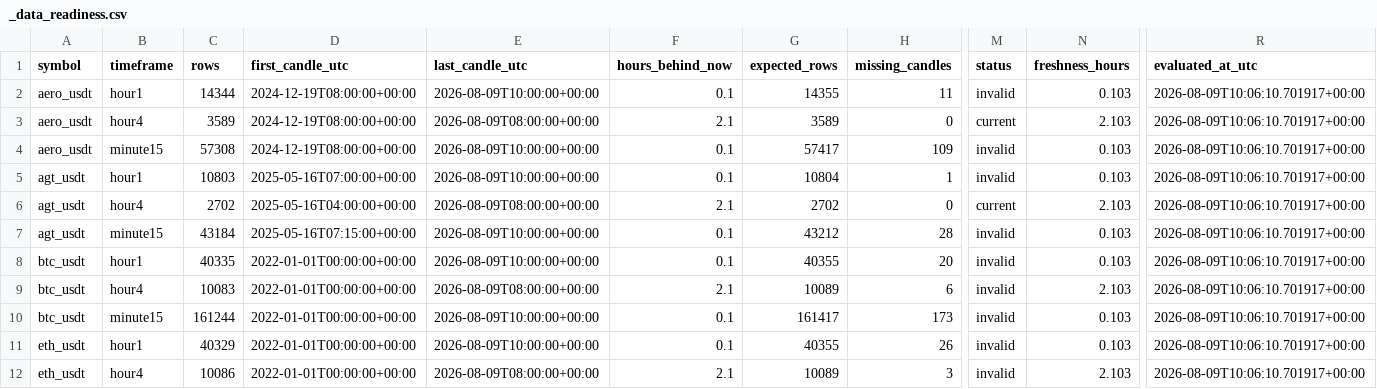
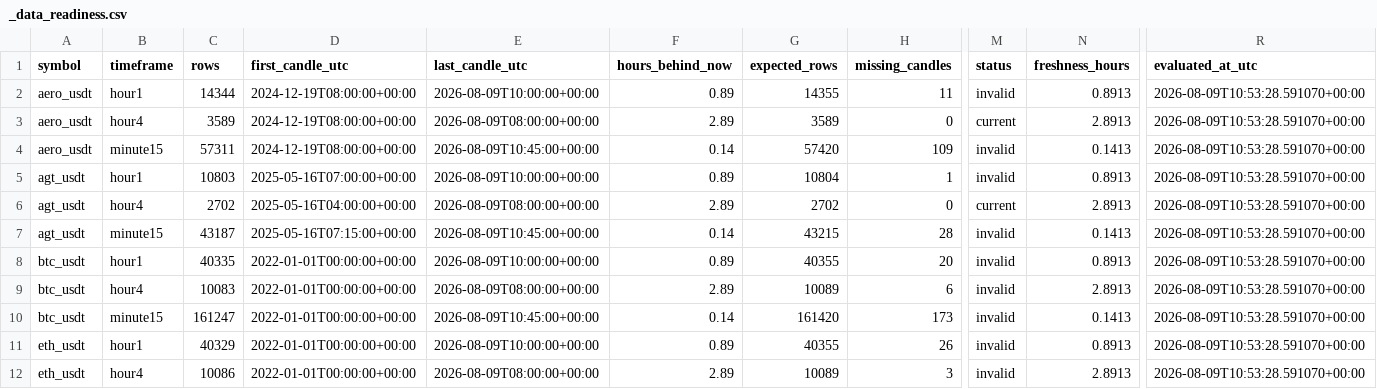
Before and after one commit to saladinayoubi1/lbank-research-automation, a CSV file: data/market/_data_readiness.csv, drawn as a sheet; only a part is shown, gaps mark what is left out; the diff covers the shown part only; the diff names each change by its address in the sheet, - before the commit and + after, or states it on an @@ line.

```diff
--- a/data/market/_data_readiness.csv
+++ b/data/market/_data_readiness.csv
-F2 (hours_behind_now): 0.1
+F2 (hours_behind_now): 0.89
-N2 (freshness_hours): 0.103
+N2 (freshness_hours): 0.8913
-R2:R12 (evaluated_at_utc): 2026-08-09T10:06:10.701917+00:00
+R2:R12 (evaluated_at_utc): 2026-08-09T10:53:28.591070+00:00
-F3 (hours_behind_now): 2.1
+F3 (hours_behind_now): 2.89
-N3 (freshness_hours): 2.103
+N3 (freshness_hours): 2.8913
-C4 (rows): 57308
+C4 (rows): 57311
-E4 (last_candle_utc): 2026-08-09T10:00:00+00:00
+E4 (last_candle_utc): 2026-08-09T10:45:00+00:00
-F4 (hours_behind_now): 0.1
+F4 (hours_behind_now): 0.14
-G4 (expected_rows): 57417
+G4 (expected_rows): 57420
-N4 (freshness_hours): 0.103
+N4 (freshness_hours): 0.1413
-F5 (hours_behind_now): 0.1
+F5 (hours_behind_now): 0.89
-N5 (freshness_hours): 0.103
+N5 (freshness_hours): 0.8913
-F6 (hours_behind_now): 2.1
+F6 (hours_behind_now): 2.89
-N6 (freshness_hours): 2.103
+N6 (freshness_hours): 2.8913
-C7 (rows): 43184
+C7 (rows): 43187
-E7 (last_candle_utc): 2026-08-09T10:00:00+00:00
+E7 (last_candle_utc): 2026-08-09T10:45:00+00:00
-F7 (hours_behind_now): 0.1
+F7 (hours_behind_now): 0.14
-G7 (expected_rows): 43212
+G7 (expected_rows): 43215
-N7 (freshness_hours): 0.103
+N7 (freshness_hours): 0.1413
-F8 (hours_behind_now): 0.1
+F8 (hours_behind_now): 0.89
-N8 (freshness_hours): 0.103
+N8 (freshness_hours): 0.8913
-F9 (hours_behind_now): 2.1
+F9 (hours_behind_now): 2.89
-N9 (freshness_hours): 2.103
+N9 (freshness_hours): 2.8913
-C10 (rows): 161244
+C10 (rows): 161247
-E10 (last_candle_utc): 2026-08-09T10:00:00+00:00
+E10 (last_candle_utc): 2026-08-09T10:45:00+00:00
-F10 (hours_behind_now): 0.1
+F10 (hours_behind_now): 0.14
-G10 (expected_rows): 161417
+G10 (expected_rows): 161420
-N10 (freshness_hours): 0.103
+N10 (freshness_hours): 0.1413
-F11 (hours_behind_now): 0.1
+F11 (hours_behind_now): 0.89
-N11 (freshness_hours): 0.103
+N11 (freshness_hours): 0.8913
-F12 (hours_behind_now): 2.1
+F12 (hours_behind_now): 2.89
-N12 (freshness_hours): 2.103
+N12 (freshness_hours): 2.8913
```
Also changed, not shown: 42 edited cells elsewhere in this file, data/market/_backfill_status.csv, 12 other files.
